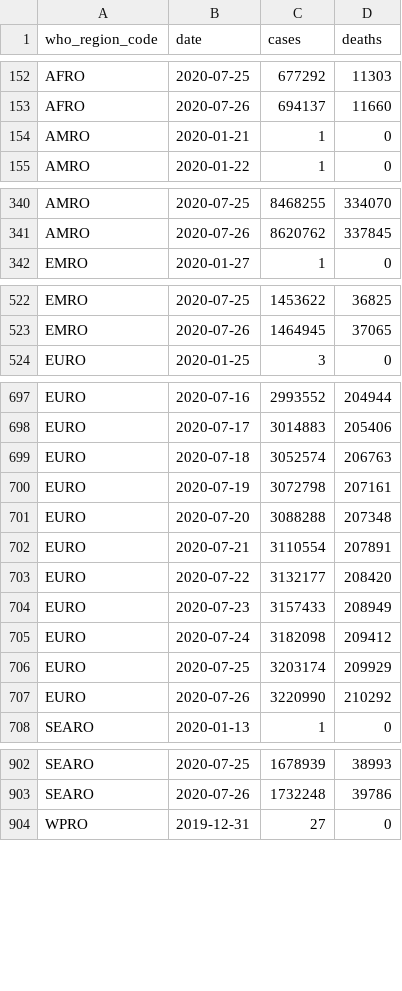
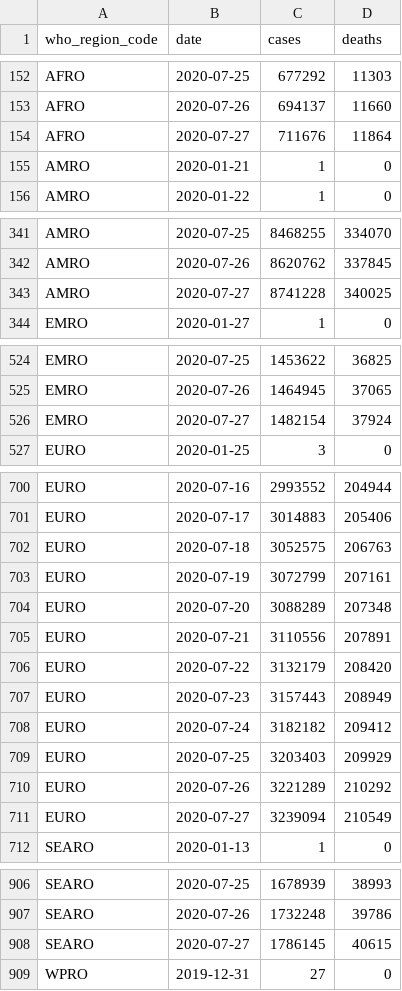
Before and after one commit to covid-open-data/xform-casecount-ecdc, a CSV file: output/who_regions.csv, drawn as a sheet; only a part is shown, gaps mark what is left out; the diff covers the shown part only.

```diff
--- a/output/who_regions.csv
+++ b/output/who_regions.csv
@@ -153,2 +153,3 @@ AFRO,2020-07-25,677292,11303
 AFRO,2020-07-26,694137,11660
+AFRO,2020-07-27,711676,11864
 AMRO,2020-01-21,1,0
@@ -341,2 +342,3 @@ AMRO,2020-07-25,8468255,334070
 AMRO,2020-07-26,8620762,337845
+AMRO,2020-07-27,8741228,340025
 EMRO,2020-01-27,1,0
@@ -523,2 +525,3 @@ EMRO,2020-07-25,1453622,36825
 EMRO,2020-07-26,1464945,37065
+EMRO,2020-07-27,1482154,37924
 EURO,2020-01-25,3,0
@@ -698,11 +701,12 @@ EURO,2020-07-16,2993552,204944
 EURO,2020-07-17,3014883,205406
-EURO,2020-07-18,3052574,206763
-EURO,2020-07-19,3072798,207161
-EURO,2020-07-20,3088288,207348
-EURO,2020-07-21,3110554,207891
-EURO,2020-07-22,3132177,208420
-EURO,2020-07-23,3157433,208949
-EURO,2020-07-24,3182098,209412
-EURO,2020-07-25,3203174,209929
-EURO,2020-07-26,3220990,210292
+EURO,2020-07-18,3052575,206763
+EURO,2020-07-19,3072799,207161
+EURO,2020-07-20,3088289,207348
+EURO,2020-07-21,3110556,207891
+EURO,2020-07-22,3132179,208420
+EURO,2020-07-23,3157443,208949
+EURO,2020-07-24,3182182,209412
+EURO,2020-07-25,3203403,209929
+EURO,2020-07-26,3221289,210292
+EURO,2020-07-27,3239094,210549
 SEARO,2020-01-13,1,0
@@ -903,2 +907,3 @@ SEARO,2020-07-25,1678939,38993
 SEARO,2020-07-26,1732248,39786
+SEARO,2020-07-27,1786145,40615
 WPRO,2019-12-31,27,0
```
Also changed, not shown: 1 added row elsewhere in this file, output/admin0/all.csv, output/continents.csv, 1 other file.
